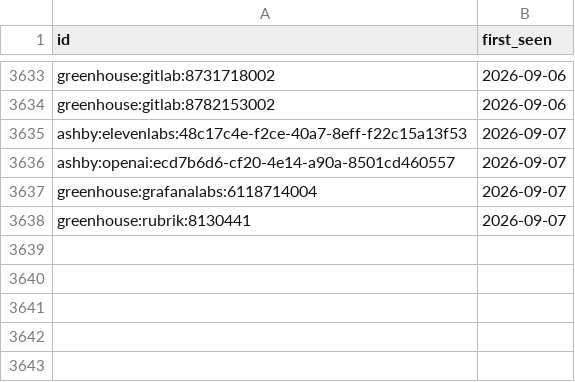
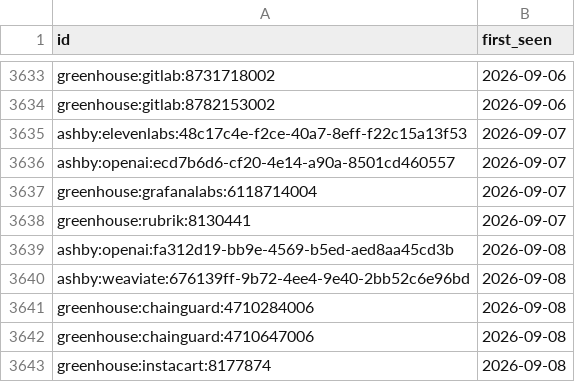
Before and after one commit to sarajmcghee/ai-job-radar, a CSV file: data/seen.csv, drawn as a sheet; only a part is shown, gaps mark what is left out.

```diff
--- a/data/seen.csv
+++ b/data/seen.csv
@@ -3638 +3638,6 @@ greenhouse:grafanalabs:6118714004,2026-09-07
 greenhouse:rubrik:8130441,2026-09-07
+ashby:openai:fa312d19-bb9e-4569-b5ed-aed8aa45cd3b,2026-09-08
+ashby:weaviate:676139ff-9b72-4ee4-9e40-2bb52c6e96bd,2026-09-08
+greenhouse:chainguard:4710284006,2026-09-08
+greenhouse:chainguard:4710647006,2026-09-08
+greenhouse:instacart:8177874,2026-09-08
```
Also changed, not shown: data/trends.csv, 8 other files.
